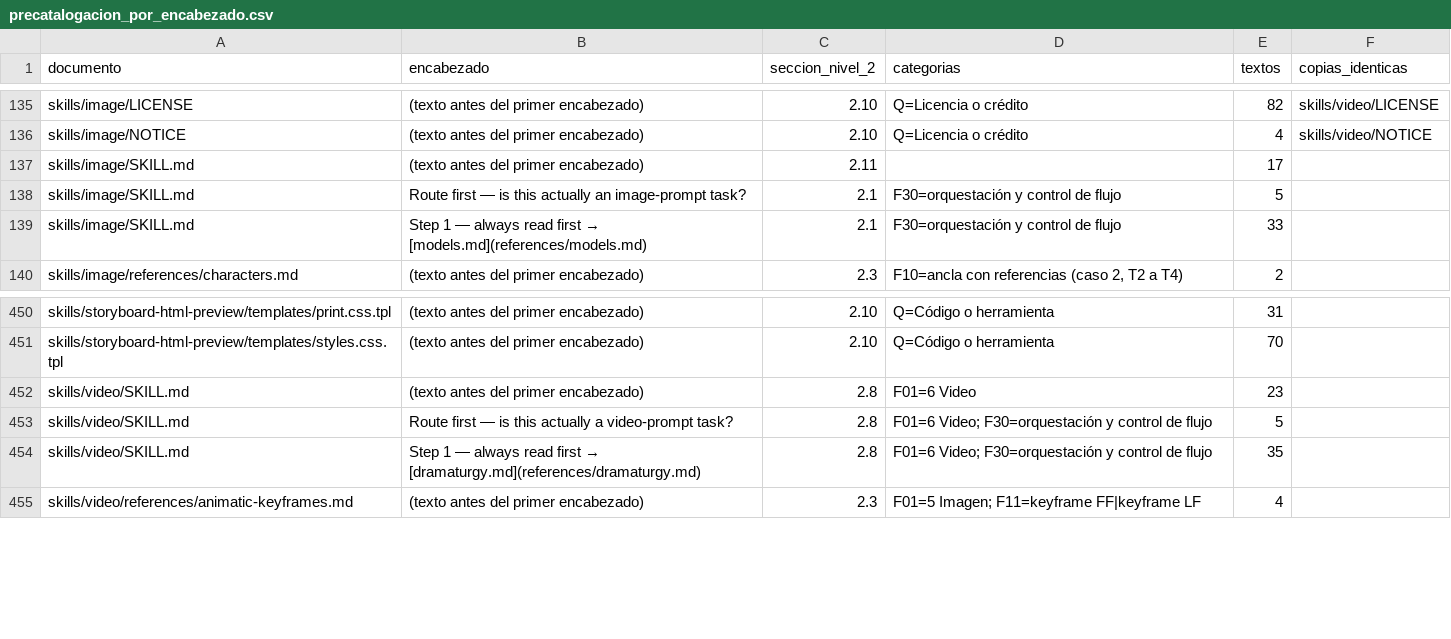
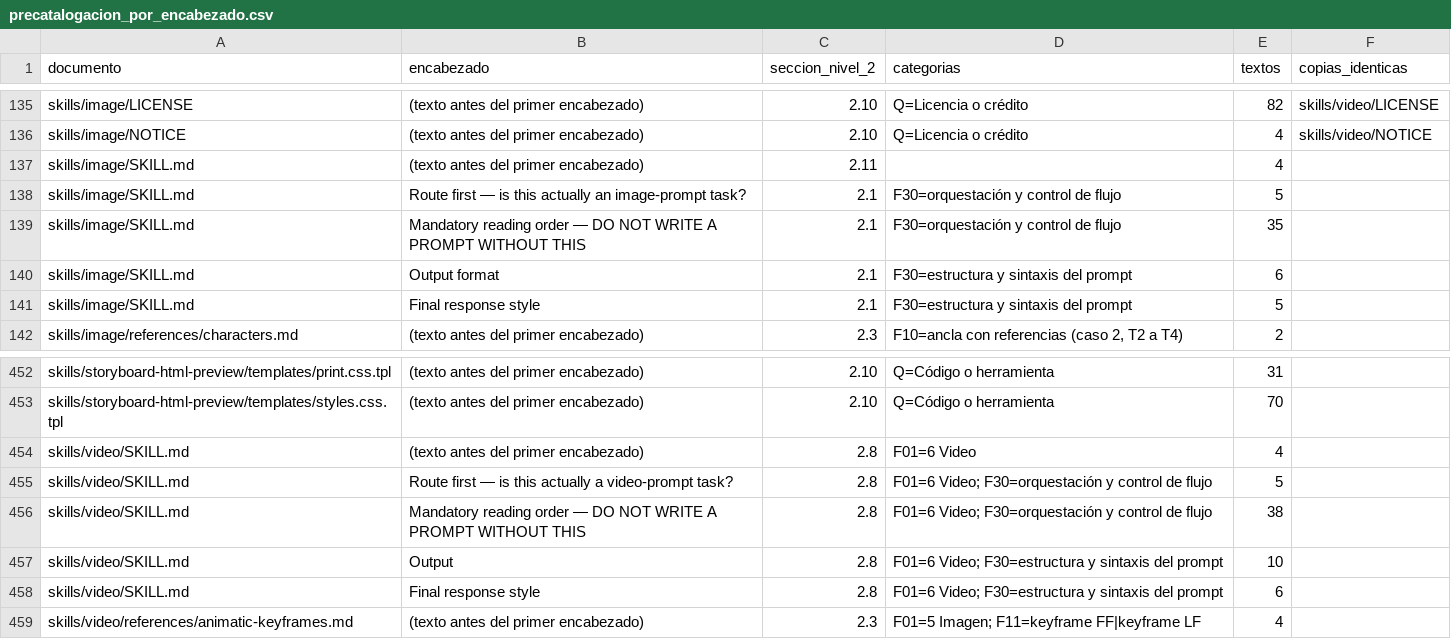
Before and after one commit to EricToled564/AI-Production-Director, a CSV file: 3_taxonomia/precatalogacion_por_encabezado.csv, drawn as a sheet; only a part is shown, gaps mark what is left out.

```diff
--- a/3_taxonomia/precatalogacion_por_encabezado.csv
+++ b/3_taxonomia/precatalogacion_por_encabezado.csv
@@ -136,5 +136,7 @@ skills/image/LICENSE,(texto antes del primer encabezado),2.10,Q=Licencia o créd
 skills/image/NOTICE,(texto antes del primer encabezado),2.10,Q=Licencia o crédito,4,skills/video/NOTICE
-skills/image/SKILL.md,(texto antes del primer encabezado),2.11,,17,
+skills/image/SKILL.md,(texto antes del primer encabezado),2.11,,4,
 skills/image/SKILL.md,Route first — is this actually an image-prompt task?,2.1,F30=orquestación y control de flujo,5,
-skills/image/SKILL.md,Step 1 — always read first → [models.md](references/models.md),2.1,F30=orquestación y control de flujo,33,
+skills/image/SKILL.md,Mandatory reading order — DO NOT WRITE A PROMPT WITHOUT THIS,2.1,F30=orquestación y control de flujo,35,
+skills/image/SKILL.md,Output format,2.1,F30=estructura y sintaxis del prompt,6,
+skills/image/SKILL.md,Final response style,2.1,F30=estructura y sintaxis del prompt,5,
 skills/image/references/characters.md,(texto antes del primer encabezado),2.3,"F10=ancla con referencias (caso 2, T2 a T4)",2,
@@ -451,5 +453,7 @@ skills/storyboard-html-preview/templates/print.css.tpl,(texto antes del primer e
 skills/storyboard-html-preview/templates/styles.css.tpl,(texto antes del primer encabezado),2.10,Q=Código o herramienta,70,
-skills/video/SKILL.md,(texto antes del primer encabezado),2.8,F01=6 Video,23,
+skills/video/SKILL.md,(texto antes del primer encabezado),2.8,F01=6 Video,4,
 skills/video/SKILL.md,Route first — is this actually a video-prompt task?,2.8,F01=6 Video; F30=orquestación y control de flujo,5,
-skills/video/SKILL.md,Step 1 — always read first → [dramaturgy.md](references/dramaturgy.md),2.8,F01=6 Video; F30=orquestación y control de flujo,35,
+skills/video/SKILL.md,Mandatory reading order — DO NOT WRITE A PROMPT WITHOUT THIS,2.8,F01=6 Video; F30=orquestación y control de flujo,38,
+skills/video/SKILL.md,Output,2.8,F01=6 Video; F30=estructura y sintaxis del prompt,10,
+skills/video/SKILL.md,Final response style,2.8,F01=6 Video; F30=estructura y sintaxis del prompt,6,
 skills/video/references/animatic-keyframes.md,(texto antes del primer encabezado),2.3,F01=5 Imagen; F11=keyframe FF|keyframe LF,4,
```
Also changed, not shown: 6 other files.
